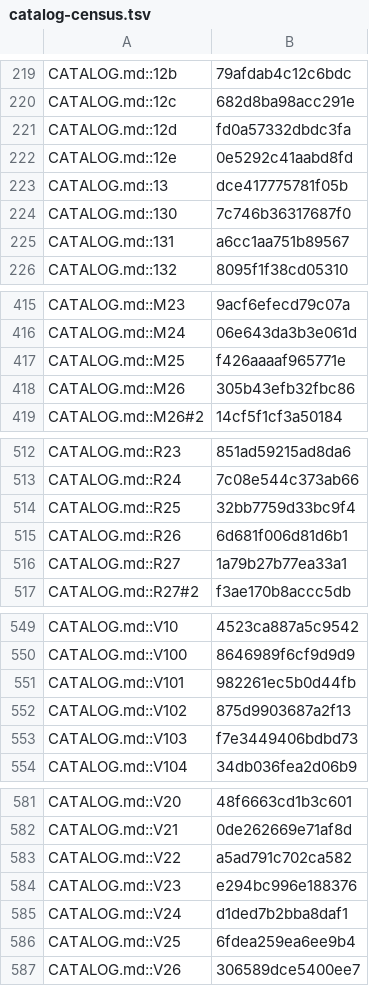
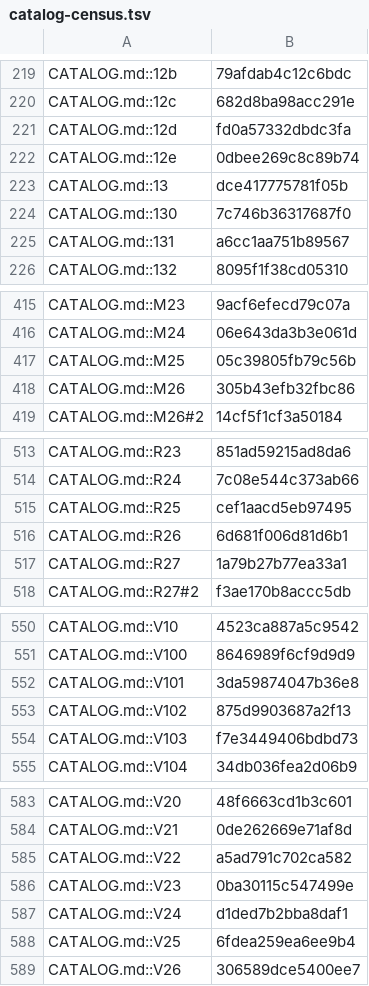
Before and after one commit to jivinstev/mc-mod-version-upgrade, a TSV file: docs/catalog-census.tsv, drawn as a sheet; only a part is shown, gaps mark what is left out; the diff covers the shown part only.

```diff
--- a/docs/catalog-census.tsv
+++ b/docs/catalog-census.tsv
@@ -221,3 +221,3 @@ CATALOG.md::12c	682d8ba98acc291e
 CATALOG.md::12d	fd0a57332dbdc3fa
-CATALOG.md::12e	0e5292c41aabd8fd
+CATALOG.md::12e	0dbee269c8c89b74
 CATALOG.md::13	dce417775781f05b
@@ -416,3 +416,3 @@ CATALOG.md::M23	9acf6efecd79c07a
 CATALOG.md::M24	06e643da3b3e061d
-CATALOG.md::M25	f426aaaaf965771e
+CATALOG.md::M25	05c39805fb79c56b
 CATALOG.md::M26	305b43efb32fbc86
@@ -513,3 +514,3 @@ CATALOG.md::R23	851ad59215ad8da6
 CATALOG.md::R24	7c08e544c373ab66
-CATALOG.md::R25	32bb7759d33bc9f4
+CATALOG.md::R25	cef1aacd5eb97495
 CATALOG.md::R26	6d681f006d81d6b1
@@ -550,3 +551,3 @@ CATALOG.md::V10	4523ca887a5c9542
 CATALOG.md::V100	8646989f6cf9d9d9
-CATALOG.md::V101	982261ec5b0d44fb
+CATALOG.md::V101	3da59874047b36e8
 CATALOG.md::V102	875d9903687a2f13
@@ -583,3 +585,3 @@ CATALOG.md::V21	0de262669e71af8d
 CATALOG.md::V22	a5ad791c702ca582
-CATALOG.md::V23	e294bc996e188376
+CATALOG.md::V23	0ba30115c547499e
 CATALOG.md::V24	d1ded7b2bba8daf1
```
Also changed, not shown: 2 added rows and 18 edited cells elsewhere in this file, 10 other files.
